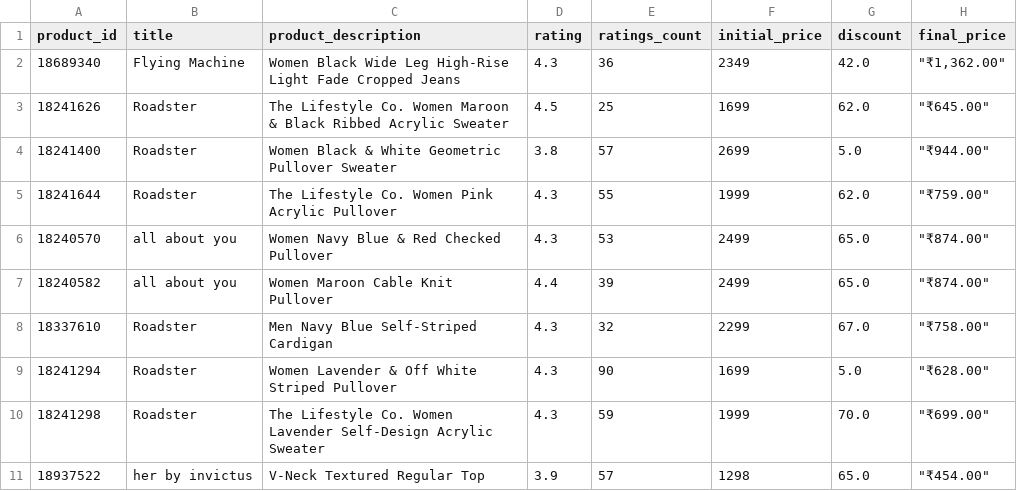
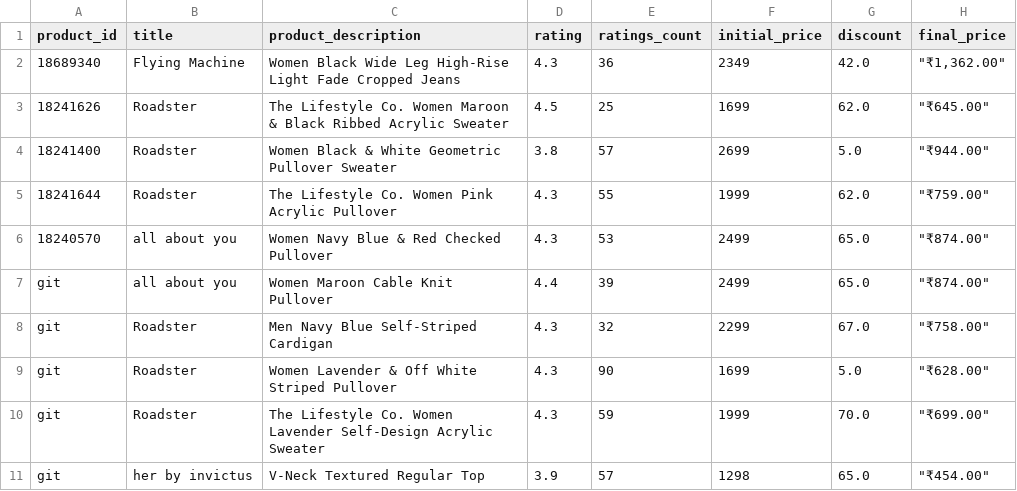
Before and after one commit to monukumar-12/celebal-data-engineering-internship, a CSV file: shopping_analysis/data/combined_dataset_cleaned.csv, drawn as a sheet; only a part is shown; the diff names each change by its address in the sheet, - before the commit and + after, or states it on an @@ line.

```diff
--- a/shopping_analysis/data/combined_dataset_cleaned.csv
+++ b/shopping_analysis/data/combined_dataset_cleaned.csv
-A7 (product_id): 18240582
+A7 (product_id): git
-A8 (product_id): 18337610
+A8 (product_id): git
-A9 (product_id): 18241294
+A9 (product_id): git
-A10 (product_id): 18241298
+A10 (product_id): git
-A11 (product_id): 18937522
+A11 (product_id): git
```
Also changed, not shown: 2 other files.
